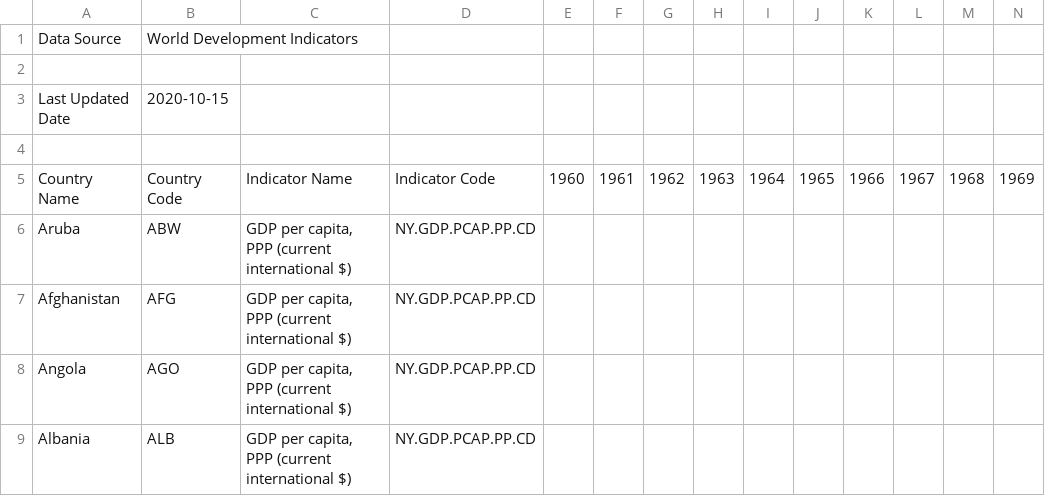
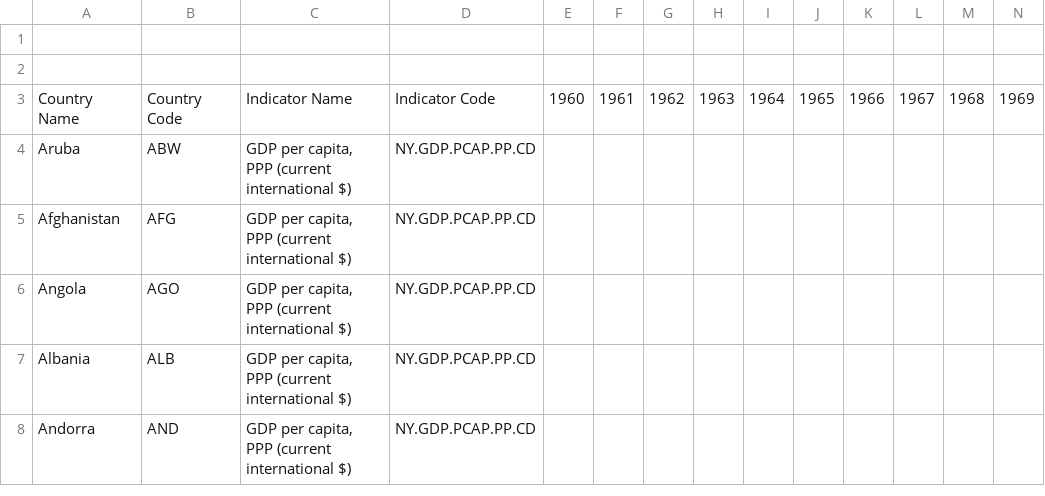
Before and after one commit to nellyds/dataSets, a CSV file: API_NY.GDP.PCAP.PP.CD_DS2_en_csv_v2_1740230.csv, drawn as a sheet; only a part is shown; the shorter side is filled out with more unchanged rows; rows hold the shown columns only; the diff names each change by its address in the sheet, - before the commit and + after, or states it on an @@ line.

Commit message:
Update API_NY.GDP.PCAP.PP.CD_DS2_en_csv_v2_1740230.csv

```diff
--- a/API_NY.GDP.PCAP.PP.CD_DS2_en_csv_v2_1740230.csv
+++ b/API_NY.GDP.PCAP.PP.CD_DS2_en_csv_v2_1740230.csv
-row 1: Data Source | World Development Indicators
-row 3: Last Updated Date | 2020-10-15
```
